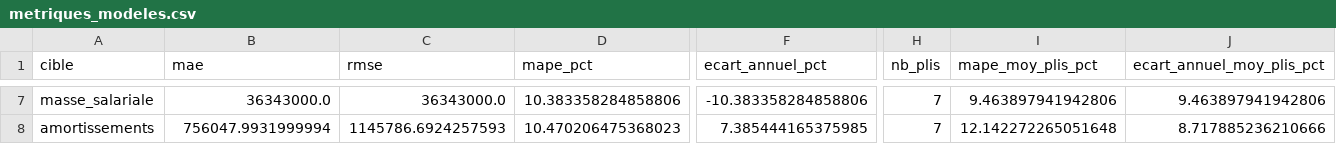
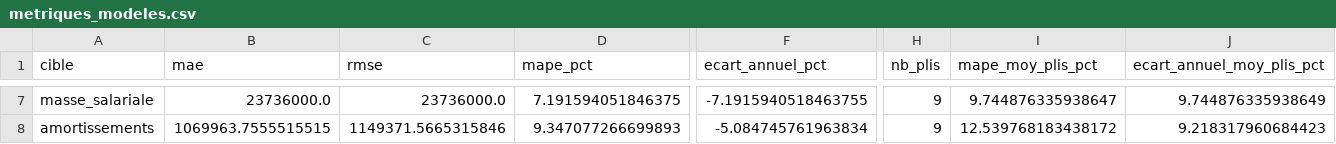
Before and after one commit to DiarySoa26/sxmxdxSimp, a CSV file: pipeline/prediction/output/metriques_modeles.csv, drawn as a sheet; only a part is shown, gaps mark what is left out; the diff covers the shown part only; the diff names each change by its address in the sheet, - before the commit and + after, or states it on an @@ line.

```diff
--- a/pipeline/prediction/output/metriques_modeles.csv
+++ b/pipeline/prediction/output/metriques_modeles.csv
-B7 (mae): 36343000.0
+B7 (mae): 23736000.0
-C7 (rmse): 36343000.0
+C7 (rmse): 23736000.0
-D7 (mape_pct): 10.383358284858806
+D7 (mape_pct): 7.191594051846375
-F7 (ecart_annuel_pct): -10.383358284858806
+F7 (ecart_annuel_pct): -7.1915940518463755
-H7:H8 (nb_plis): 7
+H7:H8 (nb_plis): 9
-I7 (mape_moy_plis_pct): 9.463897941942806
+I7 (mape_moy_plis_pct): 9.744876335938647
-J7 (ecart_annuel_moy_plis_pct): 9.463897941942806
+J7 (ecart_annuel_moy_plis_pct): 9.744876335938649
-B8 (mae): 756047.9931999994
+B8 (mae): 1069963.7555515515
-C8 (rmse): 1145786.6924257593
+C8 (rmse): 1149371.5665315846
-D8 (mape_pct): 10.470206475368023
+D8 (mape_pct): 9.347077266699893
-F8 (ecart_annuel_pct): 7.385444165375985
+F8 (ecart_annuel_pct): -5.084745761963834
-I8 (mape_moy_plis_pct): 12.142272265051648
+I8 (mape_moy_plis_pct): 12.539768183438172
-J8 (ecart_annuel_moy_plis_pct): 8.717885236210666
+J8 (ecart_annuel_moy_plis_pct): 9.218317960684423
```
Also changed, not shown: 64 edited cells elsewhere in this file, pipeline/prediction/output/dataset_prediction.csv, 28 other files.
